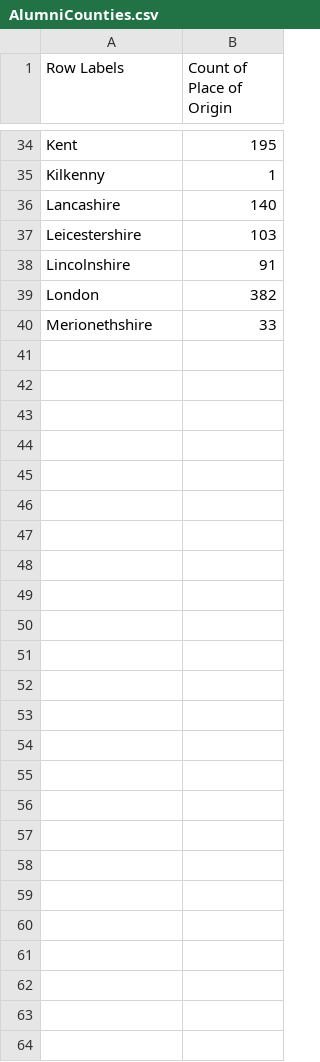
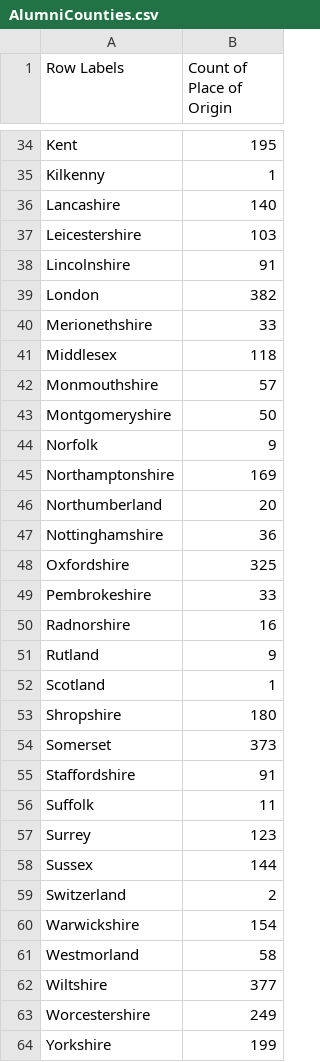
Before and after one commit to programminghistorian/jekyll, a CSV file: assets/AlumniCounties.csv, drawn as a sheet; only a part is shown, gaps mark what is left out.

Commit message:
add missing rows 41-64 from dataset
Noted in issue #957 that the end of the dataset was missing but was present in the submission ticket.
I've moved the missing data over.

```diff
--- a/assets/AlumniCounties.csv
+++ b/assets/AlumniCounties.csv
@@ -40 +40,25 @@ London,382
 Merionethshire,33
+Middlesex,118
+Monmouthshire,57
+Montgomeryshire,50
+Norfolk,9
+Northamptonshire,169
+Northumberland,20
+Nottinghamshire,36
+Oxfordshire,325
+Pembrokeshire,33
+Radnorshire,16
+Rutland,9
+Scotland,1
+Shropshire,180
+Somerset,373
+Staffordshire,91
+Suffolk,11
+Surrey,123
+Sussex,144
+Switzerland,2
+Warwickshire,154
+Westmorland,58
+Wiltshire,377
+Worcestershire,249
+Yorkshire,199
```
